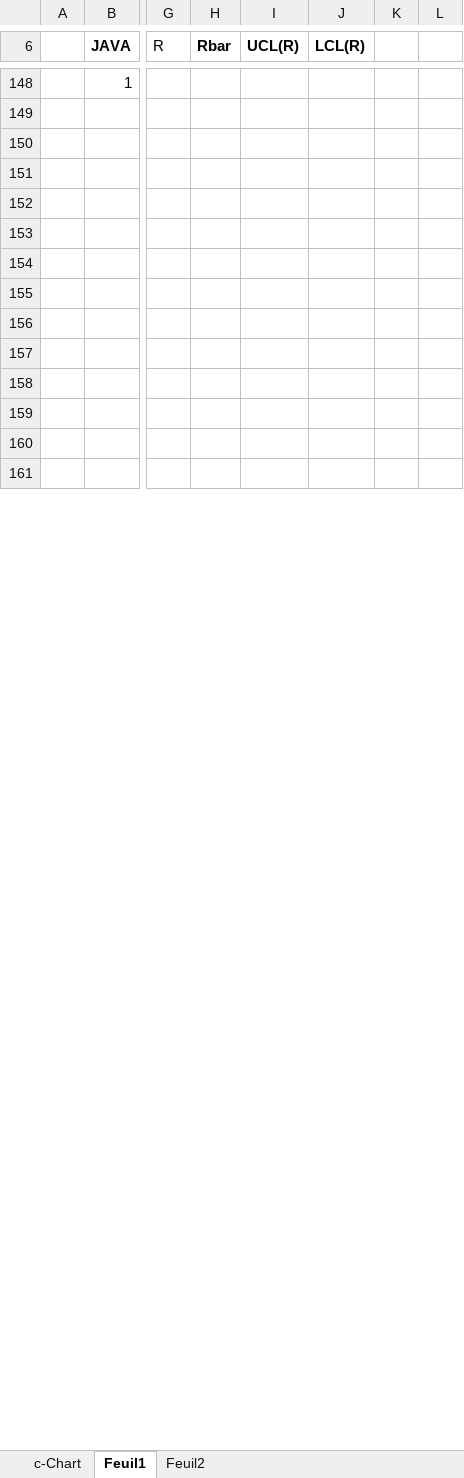
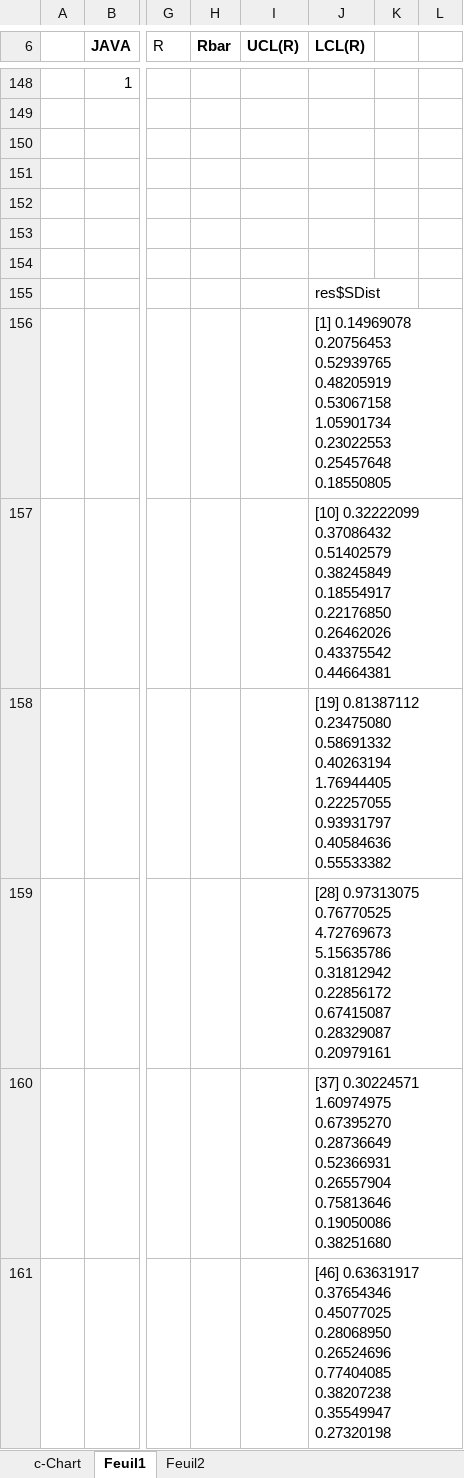
Before and after one commit to mboussaa/Mohamed-Thesis, an Excel workbook: stats1000_Time.xlsx, sheet Feuil1, drawn as a sheet; only a part is shown, gaps mark what is left out; values as stored, in another font and other column widths than the file's, no borders; charts and pictures not drawn; the diff covers the shown part only; the diff names each change by its address in the sheet, - before the commit and + after, or states it on an @@ line.

```diff
--- a/stats1000_Time.xlsx (sheet Feuil1)
+++ b/stats1000_Time.xlsx (sheet Feuil1)
-J155 (LCL(R)): (empty)
+J155 (LCL(R)): res$SDist
-J156 (LCL(R)): (empty)
+J156 (LCL(R)): [1] 0.14969078 0.20756453 0.52939765 0.48205919 0.53067158 1.05901734 0.23022553 0.25457648 0.18550805
-J157 (LCL(R)): (empty)
+J157 (LCL(R)): [10] 0.32222099 0.37086432 0.51402579 0.38245849 0.18554917 0.22176850 0.26462026 0.43375542 0.44664381
-J158 (LCL(R)): (empty)
+J158 (LCL(R)): [19] 0.81387112 0.23475080 0.58691332 0.40263194 1.76944405 0.22257055 0.93931797 0.40584636 0.55533382
-J159 (LCL(R)): (empty)
+J159 (LCL(R)): [28] 0.97313075 0.76770525 4.72769673 5.15635786 0.31812942 0.22856172 0.67415087 0.28329087 0.20979161
-J160 (LCL(R)): (empty)
+J160 (LCL(R)): [37] 0.30224571 1.60974975 0.67395270 0.28736649 0.52366931 0.26557904 0.75813646 0.19050086 0.38251680
-J161 (LCL(R)): (empty)
+J161 (LCL(R)): [46] 0.63631917 0.37654346 0.45077025 0.28068950 0.26524696 0.77404085 0.38207238 0.35549947 0.27320198
```
Also changed, not shown: 7 edited cells elsewhere in this sheet, charts or pictures, stats1000_Memory.xlsx, 24 other files.
